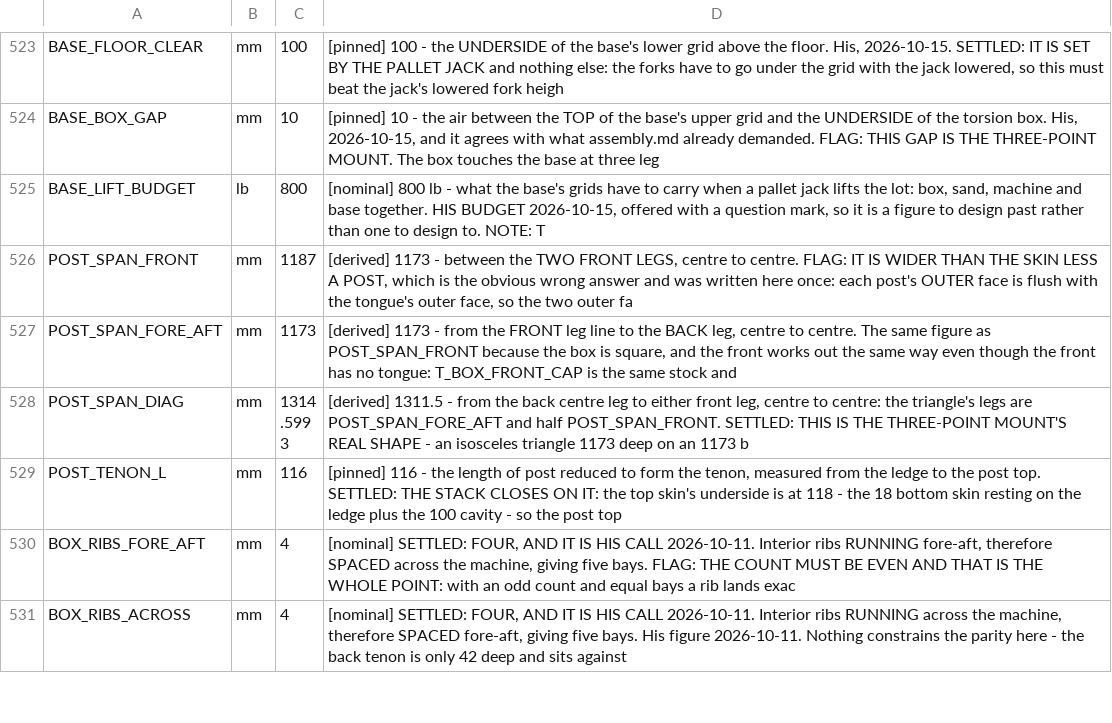
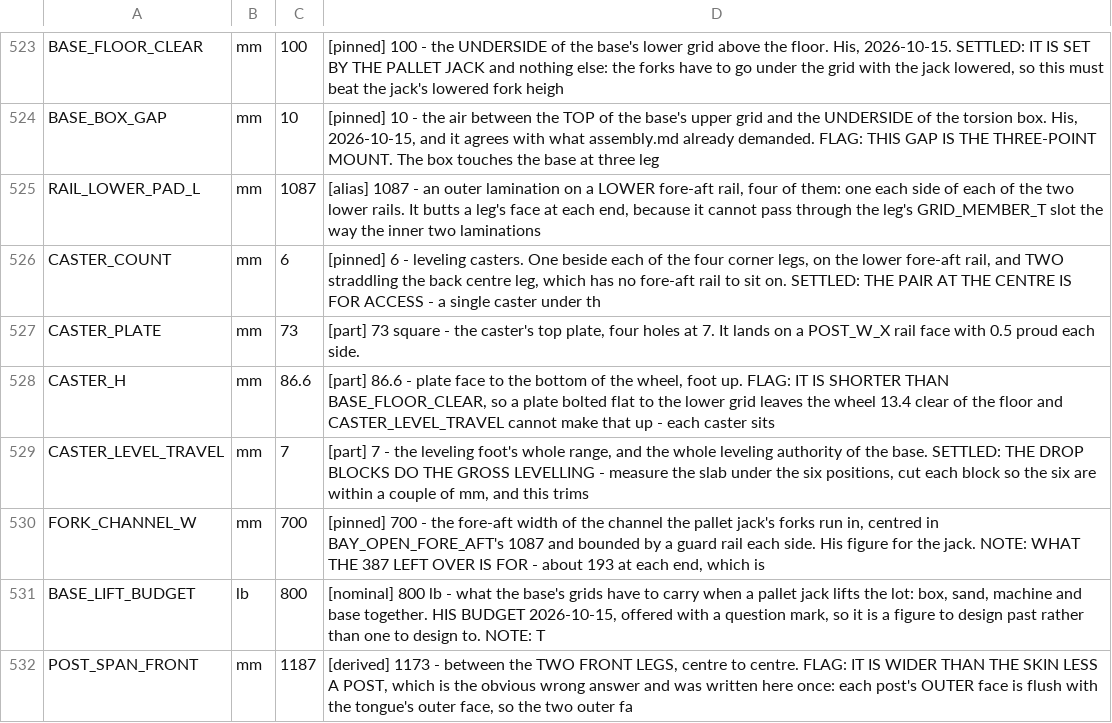
Before and after one commit to ioSenderV2/CNCBuild, a CSV file: dimensions/fusion-parameters.csv, drawn as a sheet; only a part is shown, gaps mark what is left out; the shorter side is filled out with more unchanged rows.

```diff
--- a/dimensions/fusion-parameters.csv
+++ b/dimensions/fusion-parameters.csv
@@ -524,2 +524,8 @@ BASE_FLOOR_CLEAR,mm,100,"[pinned] 100 - the UNDERSIDE of the base's lower grid a
 BASE_BOX_GAP,mm,10,"[pinned] 10 - the air between the TOP of the base's upper grid and the UNDERSIDE of the torsion box. His, 2026-10-15, and it agrees with what assembly.md already demanded. FLAG: THIS GAP IS THE THREE-POINT MOUNT. The box touches the base at three leg"
+RAIL_LOWER_PAD_L,mm,1087,"[alias] 1087 - an outer lamination on a LOWER fore-aft rail, four of them: one each side of each of the two lower rails. It butts a leg's face at each end, because it cannot pass through the leg's GRID_MEMBER_T slot the way the inner two laminations "
+CASTER_COUNT,mm,6,"[pinned] 6 - leveling casters. One beside each of the four corner legs, on the lower fore-aft rail, and TWO straddling the back centre leg, which has no fore-aft rail to sit on. SETTLED: THE PAIR AT THE CENTRE IS FOR ACCESS - a single caster under th"
+CASTER_PLATE,mm,73,"[part] 73 square - the caster's top plate, four holes at 7. It lands on a POST_W_X rail face with 0.5 proud each side."
+CASTER_H,mm,86.6,"[part] 86.6 - plate face to the bottom of the wheel, foot up. FLAG: IT IS SHORTER THAN BASE_FLOOR_CLEAR, so a plate bolted flat to the lower grid leaves the wheel 13.4 clear of the floor and CASTER_LEVEL_TRAVEL cannot make that up - each caster sits "
+CASTER_LEVEL_TRAVEL,mm,7,"[part] 7 - the leveling foot's whole range, and the whole leveling authority of the base. SETTLED: THE DROP BLOCKS DO THE GROSS LEVELLING - measure the slab under the six positions, cut each block so the six are within a couple of mm, and this trims "
+FORK_CHANNEL_W,mm,700,"[pinned] 700 - the fore-aft width of the channel the pallet jack's forks run in, centred in BAY_OPEN_FORE_AFT's 1087 and bounded by a guard rail each side. His figure for the jack. NOTE: WHAT THE 387 LEFT OVER IS FOR - about 193 at each end, which is"
 BASE_LIFT_BUDGET,lb,800,"[nominal] 800 lb - what the base's grids have to carry when a pallet jack lifts the lot: box, sand, machine and base together. HIS BUDGET 2026-10-15, offered with a question mark, so it is a figure to design past rather than one to design to. NOTE: T"
```
Also changed, not shown: 9 other files.
